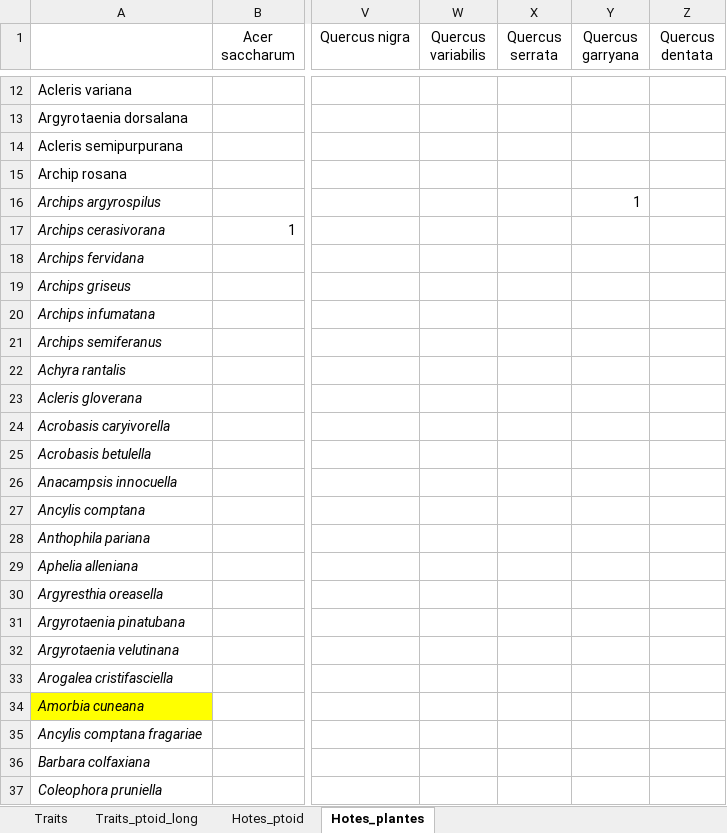
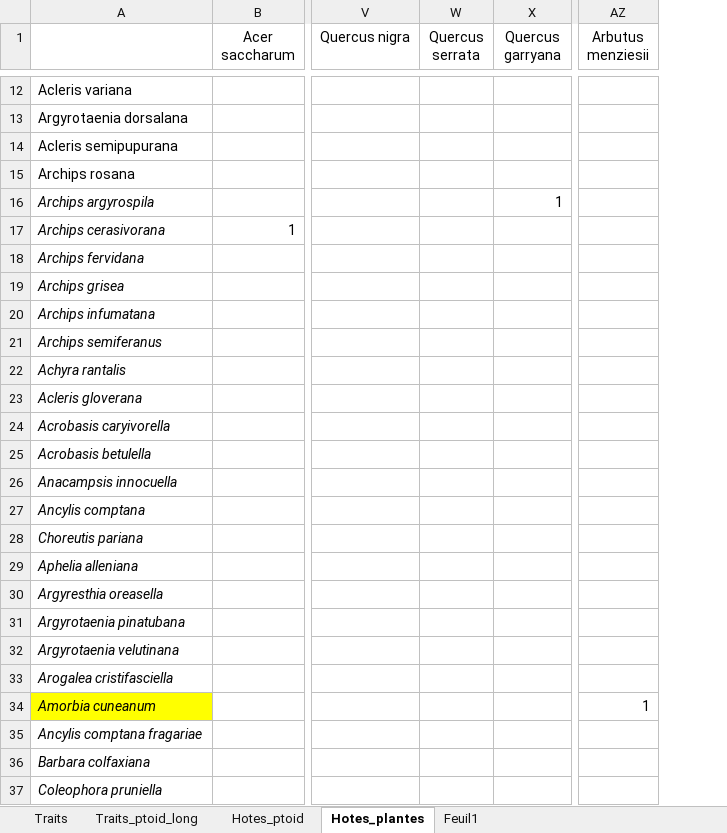
Before and after one commit to Fredipou/TBE-Code, an Excel workbook: Traits_ptoid.xlsx, sheet Hotes_plantes, drawn as a sheet; only a part is shown, gaps mark what is left out; values as stored, in another font and other column widths than the file's, no borders; removed rows and columns are numbered as before the commit, all else as after; the diff covers the shown part only; the diff names each change by its address in the sheet, - before the commit and + after, or states it on an @@ line.

```diff
--- a/Traits_ptoid.xlsx (sheet Hotes_plantes)
+++ b/Traits_ptoid.xlsx (sheet Hotes_plantes)
+sheet tab: Feuil1
-column W (Quercus variabilis), empty
-column Z (Quercus dentata), empty
+column AZ (Arbutus menziesii), row 34: 1
-A14: Acleris semipurpurana
+A14: Acleris semipupurana
-A15: Archip rosana
+A15: Archips rosana
-A16: Archips argyrospilus
+A16: Archips argyrospila
-A19: Archips griseus
+A19: Archips grisea
-A28: Anthophila pariana
+A28: Choreutis pariana
-A34: Amorbia cuneana
+A34: Amorbia cuneanum
```
Also changed, not shown: 1 added row and 7 edited cells elsewhere in this sheet, sheet Hotes_ptoid, 17 other files.
